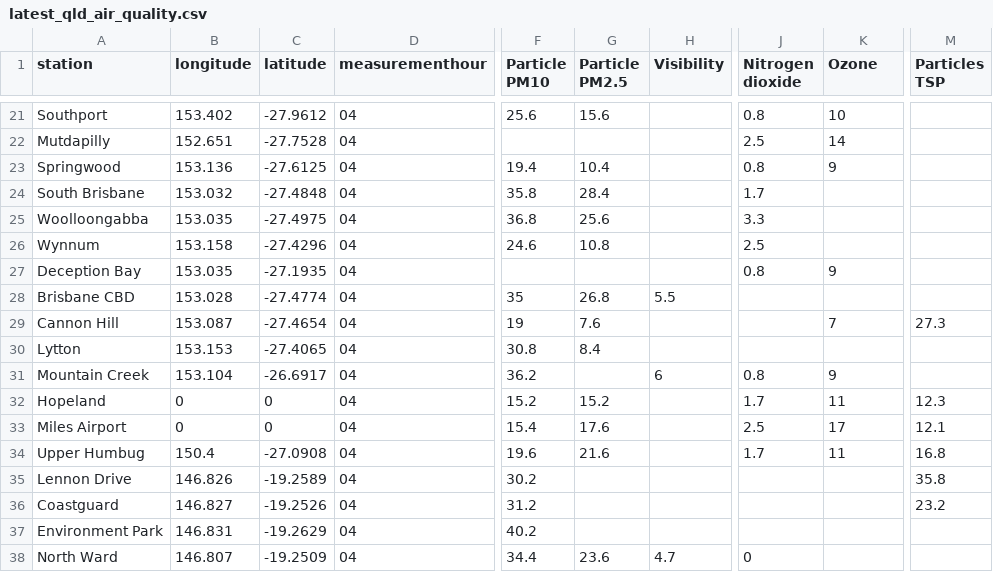
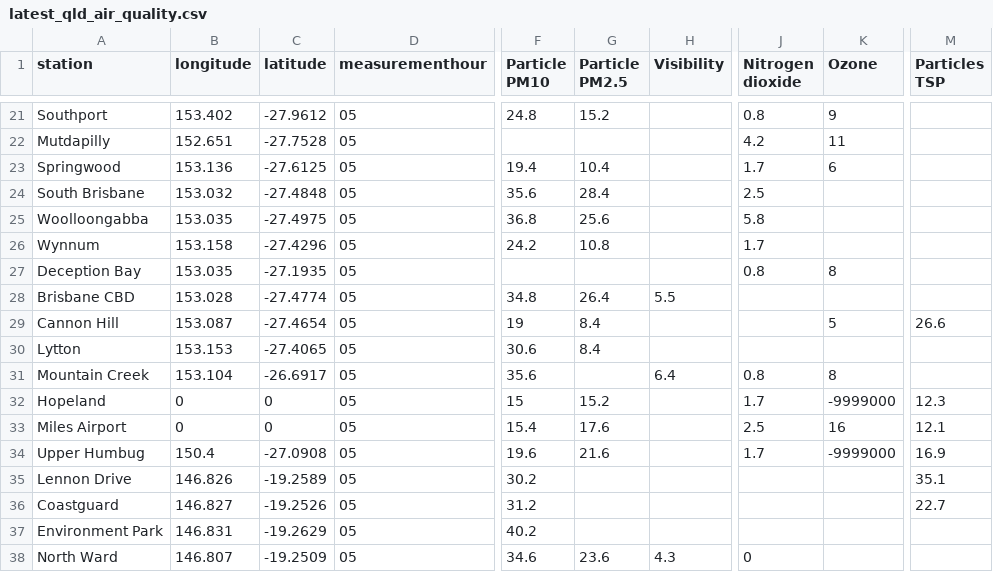
Before and after one commit to joshnicholas/data, a CSV file: latest_qld_air_quality.csv, drawn as a sheet; only a part is shown, gaps mark what is left out; the diff covers the shown part only; the diff names each change by its address in the sheet, - before the commit and + after, or states it on an @@ line.

```diff
--- a/latest_qld_air_quality.csv
+++ b/latest_qld_air_quality.csv
-D21:D38 (measurementhour): 04
+D21:D38 (measurementhour): 05
-F21 (Particle PM10): 25.6
+F21 (Particle PM10): 24.8
-G21 (Particle PM2.5): 15.6
+G21 (Particle PM2.5): 15.2
-K21 (Ozone): 10
+K21 (Ozone): 9
-J22 (Nitrogen dioxide): 2.5
+J22 (Nitrogen dioxide): 4.2
-K22 (Ozone): 14
+K22 (Ozone): 11
-J23 (Nitrogen dioxide): 0.8
+J23 (Nitrogen dioxide): 1.7
-K23 (Ozone): 9
+K23 (Ozone): 6
-F24 (Particle PM10): 35.8
+F24 (Particle PM10): 35.6
-J24 (Nitrogen dioxide): 1.7
+J24 (Nitrogen dioxide): 2.5
-J25 (Nitrogen dioxide): 3.3
+J25 (Nitrogen dioxide): 5.8
-F26 (Particle PM10): 24.6
+F26 (Particle PM10): 24.2
-J26 (Nitrogen dioxide): 2.5
+J26 (Nitrogen dioxide): 1.7
-K27 (Ozone): 9
+K27 (Ozone): 8
-F28 (Particle PM10): 35
+F28 (Particle PM10): 34.8
-G28 (Particle PM2.5): 26.8
+G28 (Particle PM2.5): 26.4
-G29 (Particle PM2.5): 7.6
+G29 (Particle PM2.5): 8.4
-K29 (Ozone): 7
+K29 (Ozone): 5
-M29 (Particles TSP): 27.3
+M29 (Particles TSP): 26.6
-F30 (Particle PM10): 30.8
+F30 (Particle PM10): 30.6
-F31 (Particle PM10): 36.2
+F31 (Particle PM10): 35.6
-H31 (Visibility): 6
+H31 (Visibility): 6.4
-K31 (Ozone): 9
+K31 (Ozone): 8
-F32 (Particle PM10): 15.2
+F32 (Particle PM10): 15
-K32 (Ozone): 11
+K32 (Ozone): -9999000
-K33 (Ozone): 17
+K33 (Ozone): 16
-K34 (Ozone): 11
+K34 (Ozone): -9999000
-M34 (Particles TSP): 16.8
+M34 (Particles TSP): 16.9
-M35 (Particles TSP): 35.8
+M35 (Particles TSP): 35.1
-M36 (Particles TSP): 23.2
+M36 (Particles TSP): 22.7
-F38 (Particle PM10): 34.4
+F38 (Particle PM10): 34.6
-H38 (Visibility): 4.7
+H38 (Visibility): 4.3
```
Also changed, not shown: 49 edited cells elsewhere in this file, 1 other file.
